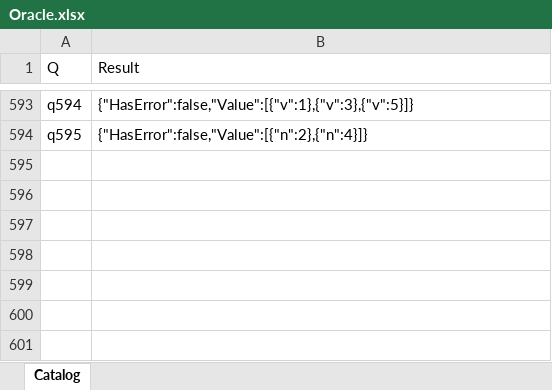
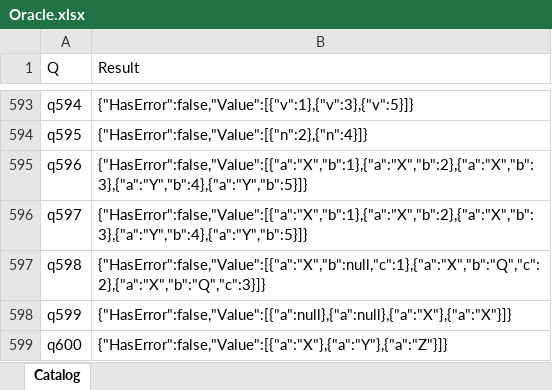
Before and after one commit to lawless-m/MrsFlow, an Excel workbook: Oracle/Oracle.xlsx, sheet Catalog, drawn as a sheet; only a part is shown, gaps mark what is left out; values as stored, in another font and other column widths than the file's, no borders; table styles not drawn; the diff names each change by its address in the sheet, - before the commit and + after, or states it on an @@ line.

```diff
--- a/Oracle/Oracle.xlsx (sheet Catalog)
+++ b/Oracle/Oracle.xlsx (sheet Catalog)
+row 595: q596 | {"HasError":false,"Value":[{"a":"X","b":1},{"a":"X","b":2},{"a":"X","b":3},{"a":"Y","b":4},{"a":"Y","b":5}]}
+row 596: q597 | {"HasError":false,"Value":[{"a":"X","b":1},{"a":"X","b":2},{"a":"X","b":3},{"a":"Y","b":4},{"a":"Y","b":5}]}
+row 597: q598 | {"HasError":false,"Value":[{"a":"X","b":null,"c":1},{"a":"X","b":"Q","c":2},{"a":"X","b":"Q","c":3}]}
+row 598: q599 | {"HasError":false,"Value":[{"a":null},{"a":null},{"a":"X"},{"a":"X"}]}
+row 599: q600 | {"HasError":false,"Value":[{"a":"X"},{"a":"Y"},{"a":"Z"}]}
```
Also changed, not shown: 16 other files.
